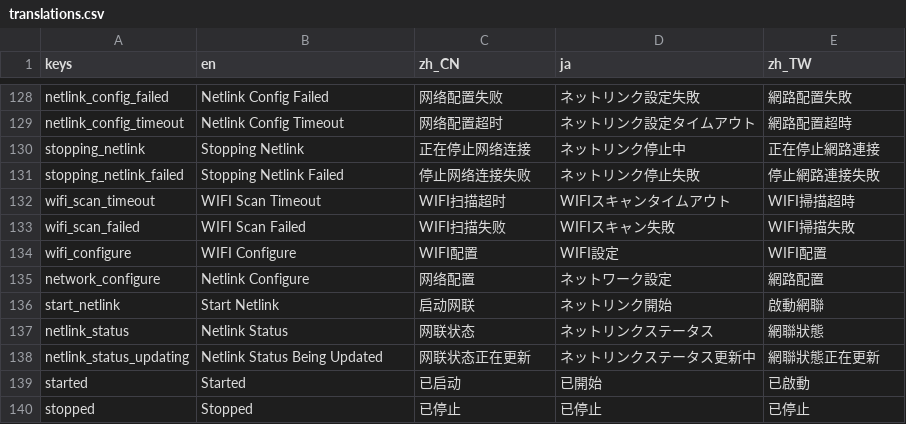
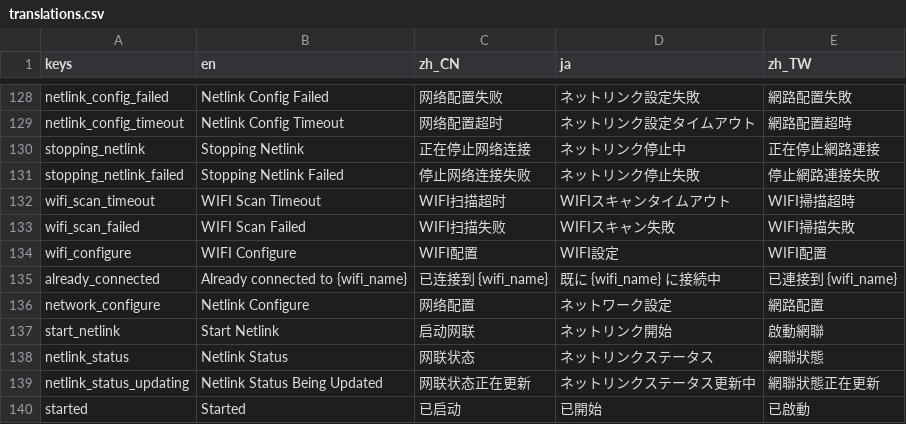
Before and after one commit to 1733208392/FlexTargetIPSC, a CSV file: translations/translations.csv, drawn as a sheet; only a part is shown, gaps mark what is left out; the shorter side is filled out with more unchanged rows; the diff names each change by its address in the sheet, - before the commit and + after, or states it on an @@ line.

```diff
--- a/translations/translations.csv
+++ b/translations/translations.csv
+row 135: already_connected | Already connected to {wifi_name} | 已连接到 {wifi_name} | 既に {wifi_name} に接続中 | 已連接到 {wifi_name}
```
Also changed, not shown: 15 other files.
